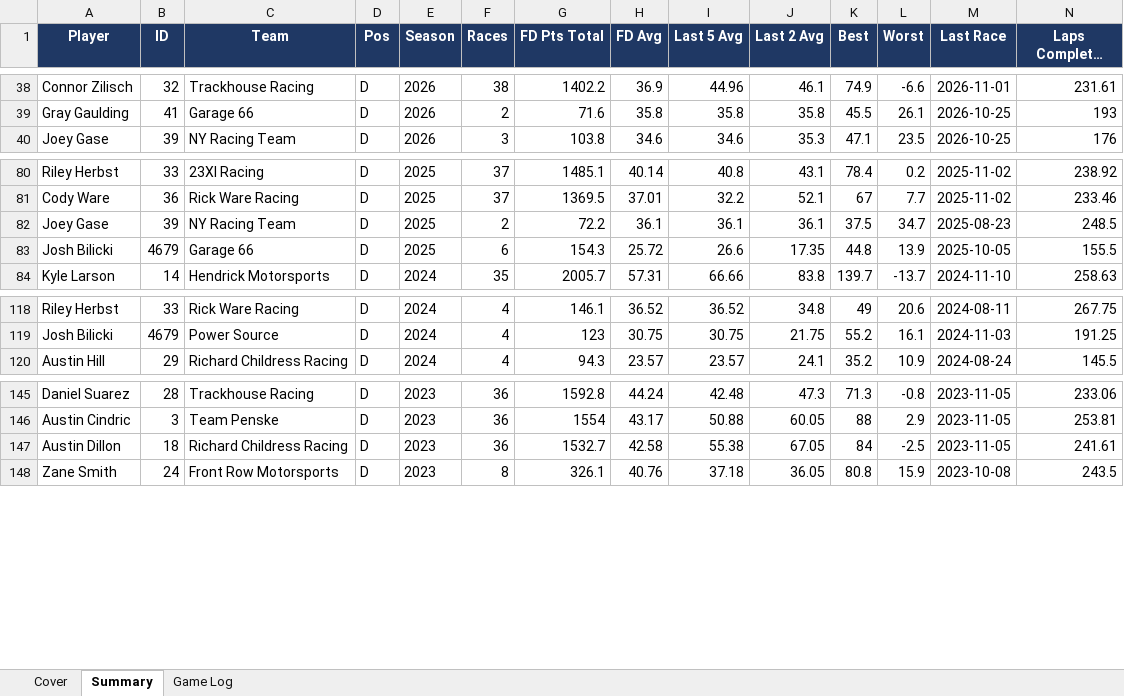
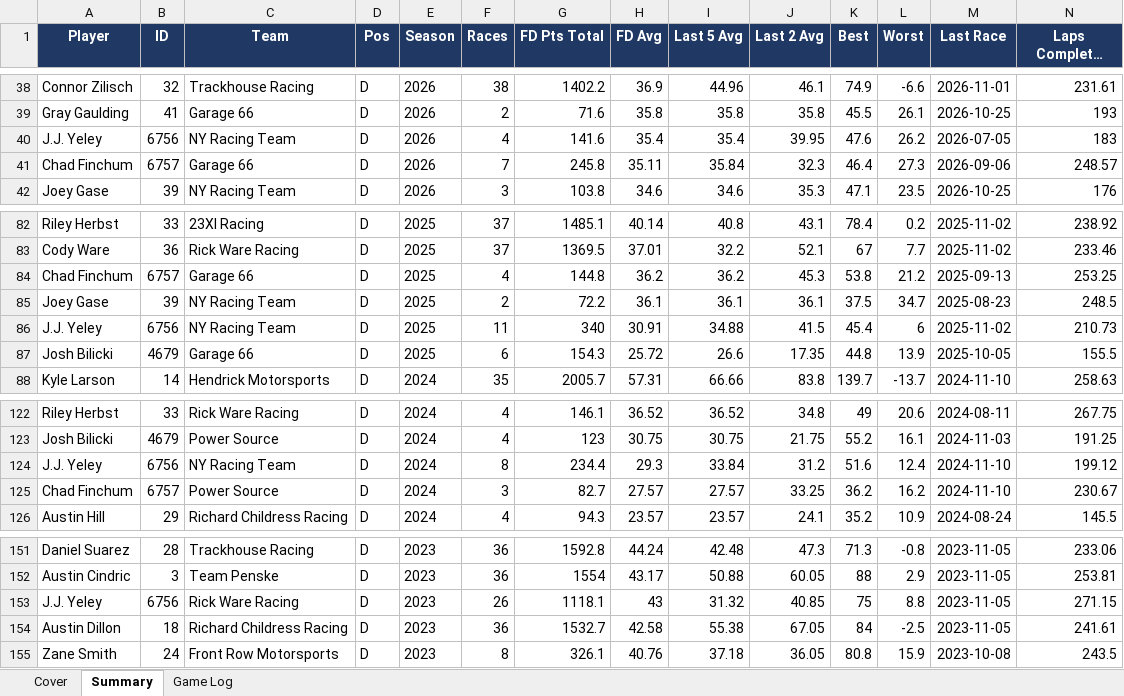
Before and after one commit to xtheredshirtx/fanduel-player-data, an Excel workbook: NASCAR/NASCAR_player_data_as_of_2026-11-05.xlsx, sheet Summary, drawn as a sheet; only a part is shown, gaps mark what is left out; long unchanged cells end in …; values as stored, in another font and other column widths than the file's, no borders; rows hold the shown columns only; the diff names each change by its address in the sheet, - before the commit and + after, or states it on an @@ line.

```diff
--- a/NASCAR/NASCAR_player_data_as_of_2026-11-05.xlsx (sheet Summary)
+++ b/NASCAR/NASCAR_player_data_as_of_2026-11-05.xlsx (sheet Summary)
+row 40: J.J. Yeley | 6756 | NY Racing Team | D | 2026 | 4 | 141.6 | 35.4 | 35.4 | 39.95 | 47.6 | 26.2 | 2026-07-05 | 183
+row 41: Chad Finchum | 6757 | Garage 66 | D | 2026 | 7 | 245.8 | 35.11 | 35.84 | 32.3 | 46.4 | 27.3 | 2026-09-06 | 248.57
+row 84: Chad Finchum | 6757 | Garage 66 | D | 2025 | 4 | 144.8 | 36.2 | 36.2 | 45.3 | 53.8 | 21.2 | 2025-09-13 | 253.25
+row 86: J.J. Yeley | 6756 | NY Racing Team | D | 2025 | 11 | 340 | 30.91 | 34.88 | 41.5 | 45.4 | 6 | 2025-11-02 | 210.73
+row 124: J.J. Yeley | 6756 | NY Racing Team | D | 2024 | 8 | 234.4 | 29.3 | 33.84 | 31.2 | 51.6 | 12.4 | 2024-11-10 | 199.12
+row 125: Chad Finchum | 6757 | Power Source | D | 2024 | 3 | 82.7 | 27.57 | 27.57 | 33.25 | 36.2 | 16.2 | 2024-11-10 | 230.67
+row 153: J.J. Yeley | 6756 | Rick Ware Racing | D | 2023 | 26 | 1118.1 | 43 | 31.32 | 40.85 | 75 | 8.8 | 2023-11-05 | 271.15
```
Also changed, not shown: sheet Game Log, sheet Cover, NFL/NFL_player_data_as_of_2026-11-05.xlsx, PGA/PGA_player_data_as_of_2026-11-05.xlsx, 24 other files.
